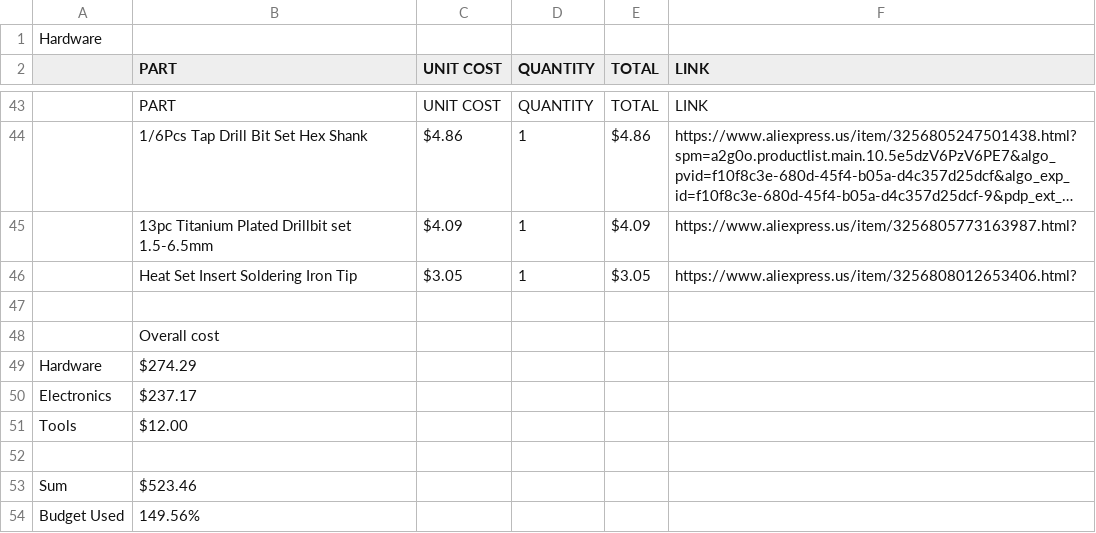
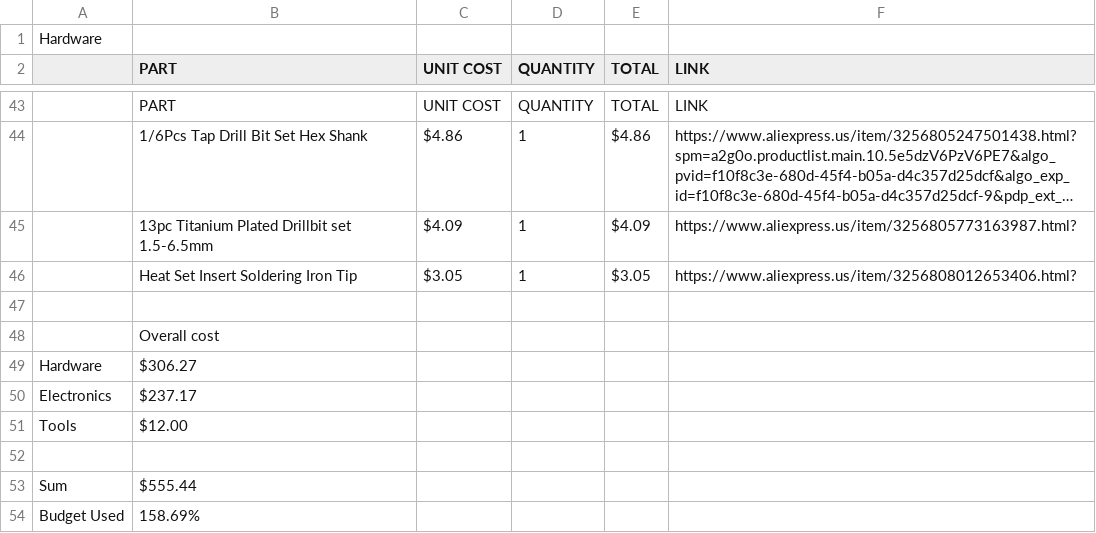
Before and after one commit to K73T-T/Vanta-MK.I, a CSV file: Vanta Mk.I BOM.csv, drawn as a sheet; only a part is shown, gaps mark what is left out; long unchanged cells end in …; the diff names each change by its address in the sheet, - before the commit and + after, or states it on an @@ line.

Commit message:
Update Vanta Mk.I BOM.csv

```diff
--- a/Vanta Mk.I BOM.csv
+++ b/Vanta Mk.I BOM.csv
-B49 (PART): $274.29
+B49 (PART): $306.27
-B53 (PART): $523.46
+B53 (PART): $555.44
-B54 (PART): 149.56%
+B54 (PART): 158.69%
```
